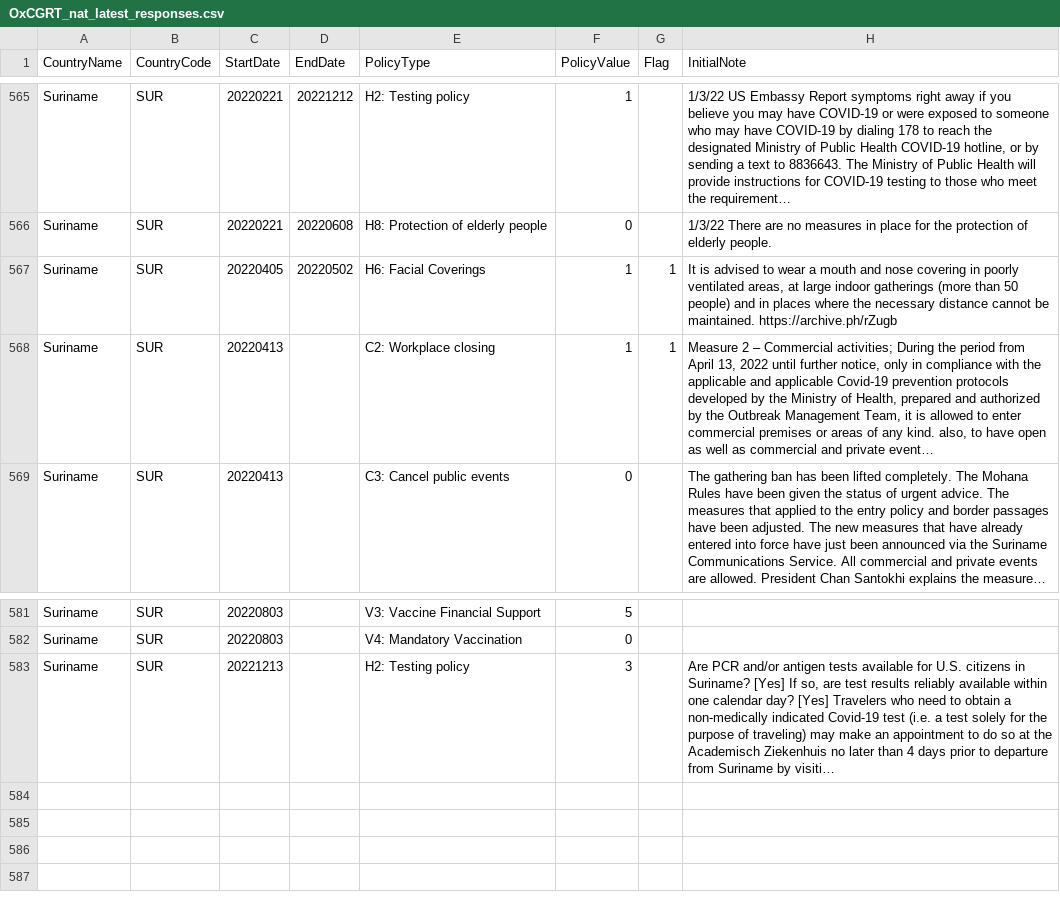
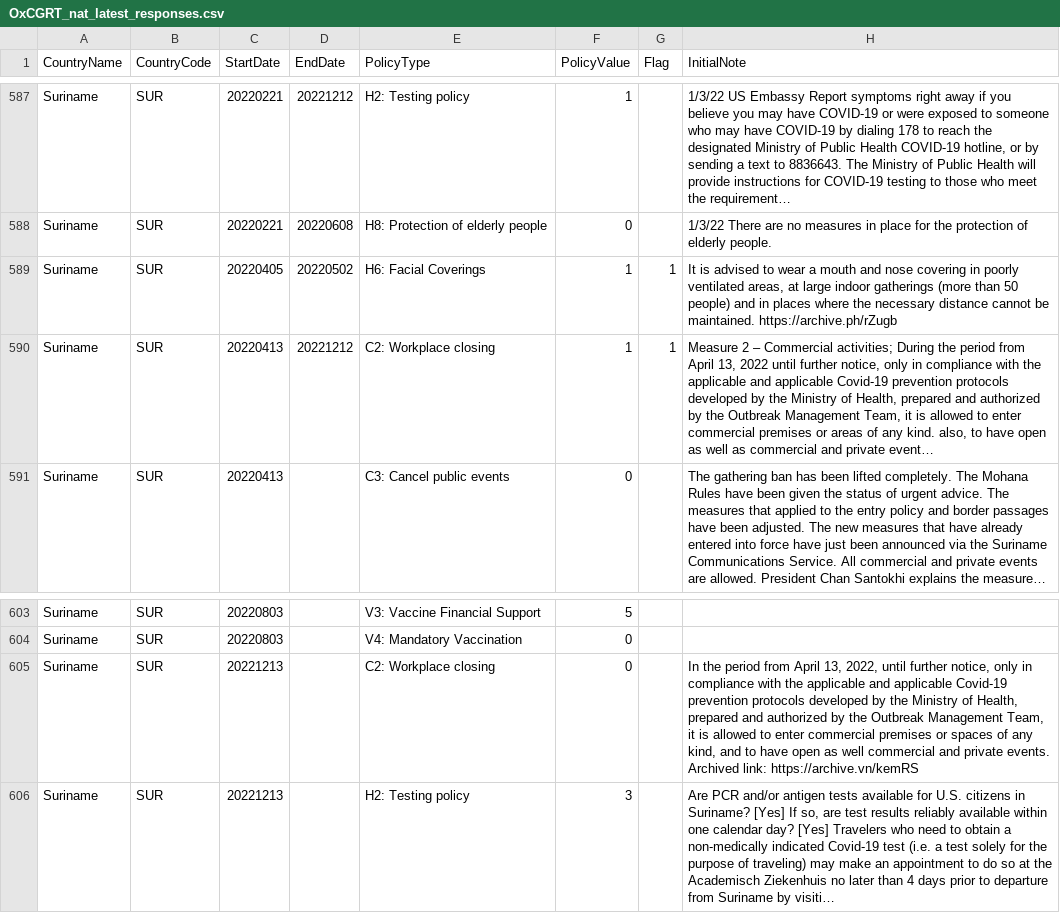
Before and after one commit to QiuXiangyu-Ben/covid-policy-tracker, a CSV file: data/OxCGRT_nat_latest_responses.csv, drawn as a sheet; only a part is shown, gaps mark what is left out; long unchanged cells end in …; addresses are those after the commit; the diff covers the shown part only; the diff names each change by its address in the sheet, - before the commit and + after, or states it on an @@ line.

```diff
--- a/data/OxCGRT_nat_latest_responses.csv
+++ b/data/OxCGRT_nat_latest_responses.csv
-D590 (EndDate): (empty)
+D590 (EndDate): 20221212
+row 605: Suriname | SUR | 20221213 |  | C2: Workplace closing | 0 |  | In the period from April 13, 2022, until further notice, only in compliance with the applicable and applicable Covid-19 prevention protocols developed by the Ministry of Health, prepared and authorized by the Outbreak Management Team, it is allowed to enter commercial premises or spaces of any kind, and to have open as well commercial and private events. Archived link: https://archive.vn/kemRS
```
Also changed, not shown: 24 added rows, 2 removed rows and 7 edited cells elsewhere in this file, data/Australia/OxCGRT_AUS_differentiated_withnotes_2022.csv, 3 other files.
